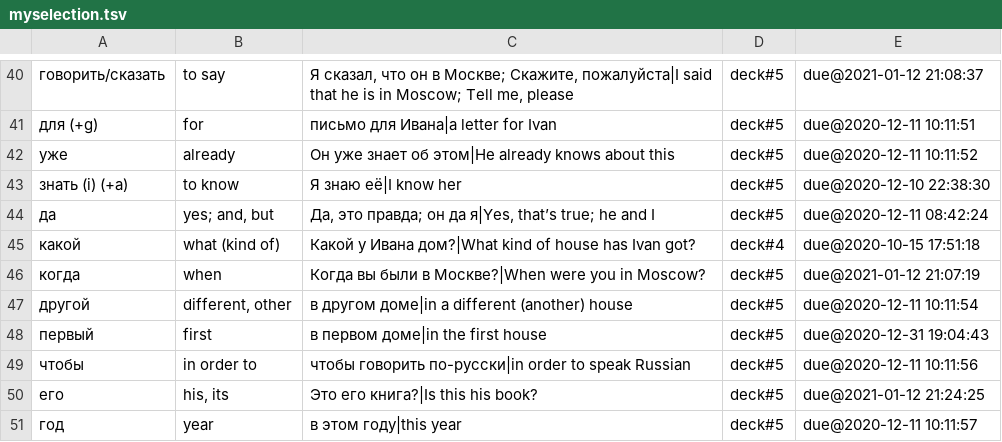
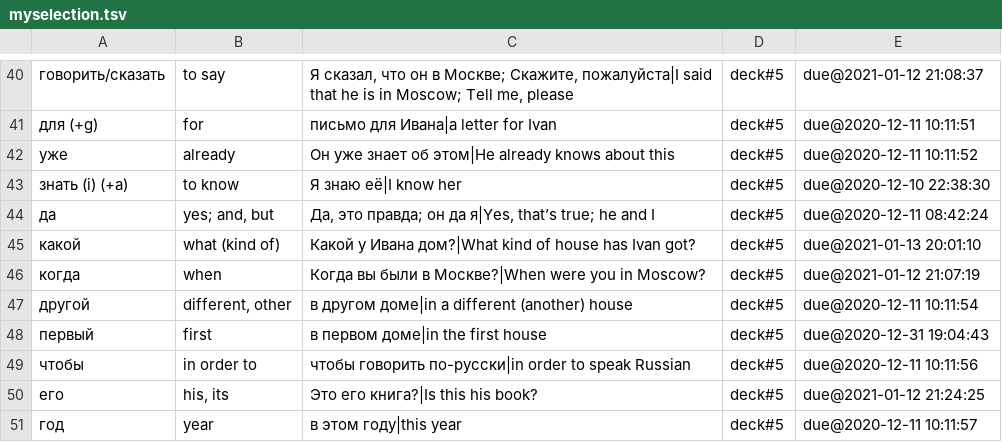
Before and after one commit to proycon/vocadata, a TSV file: ru/myselection.tsv, drawn as a sheet; only a part is shown, gaps mark what is left out.

Commit message:
update

```diff
--- a/ru/myselection.tsv
+++ b/ru/myselection.tsv
@@ -44,3 +44,3 @@
 да	yes; and, but	Да, это правда; он да я|Yes, that’s true; he and I	deck#5	due@2020-12-11 08:42:24
-какой	what (kind of)	Какой у Ивана дом?|What kind of house has Ivan got?	deck#4	due@2020-10-15 17:51:18
+какой	what (kind of)	Какой у Ивана дом?|What kind of house has Ivan got?	deck#5	due@2021-01-13 20:01:10
 когда	when	Когда вы были в Москве?|When were you in Moscow?	deck#5	due@2021-01-12 21:07:19
```
